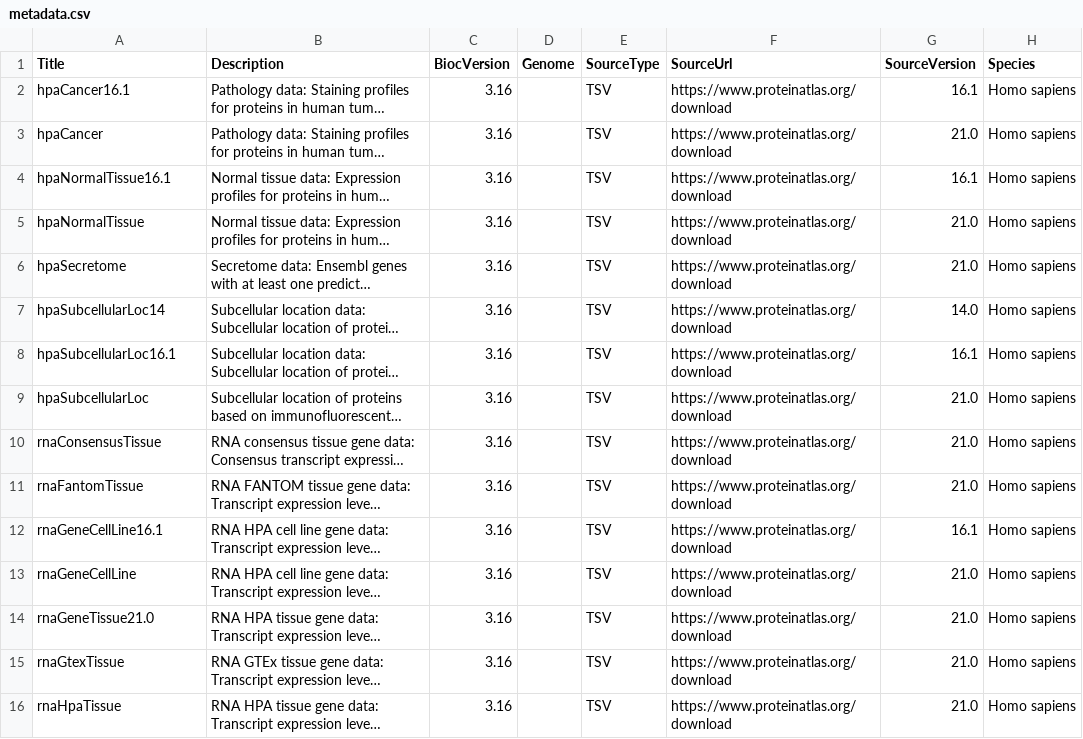
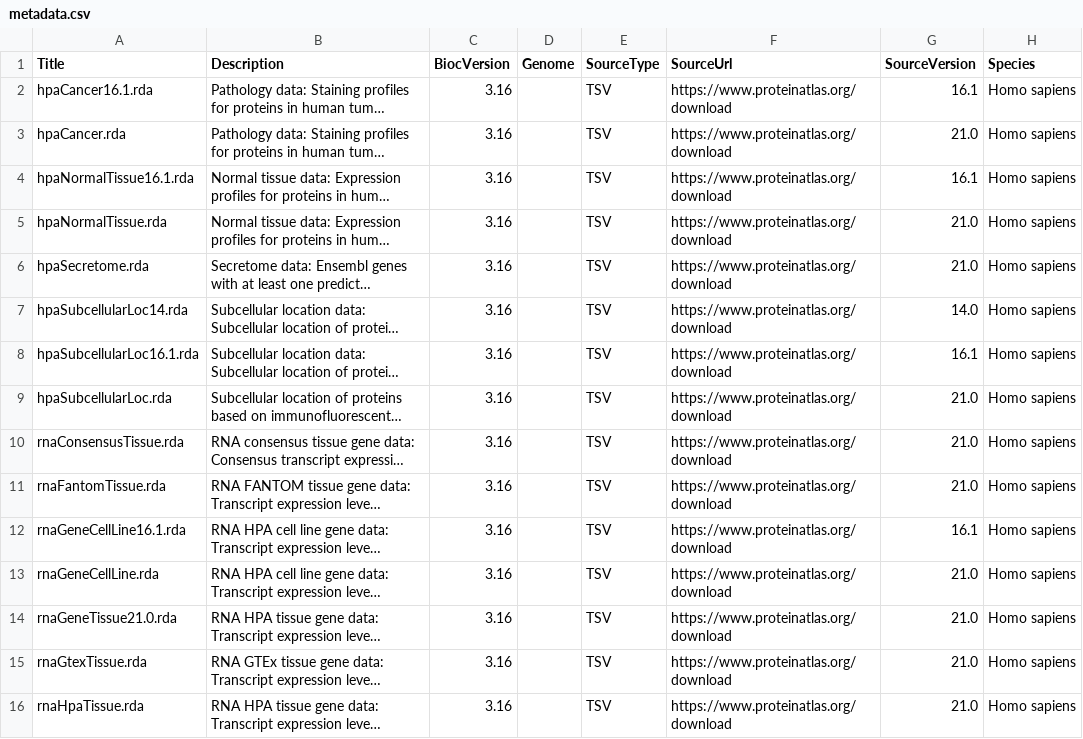
Before and after one commit to lgatto/hpar, a CSV file: inst/extdata/metadata.csv, drawn as a sheet; only a part is shown; long unchanged cells end in …; the diff names each change by its address in the sheet, - before the commit and + after, or states it on an @@ line.

```diff
--- a/inst/extdata/metadata.csv
+++ b/inst/extdata/metadata.csv
-A2 (Title): hpaCancer16.1
+A2 (Title): hpaCancer16.1.rda
-A3 (Title): hpaCancer
+A3 (Title): hpaCancer.rda
-A4 (Title): hpaNormalTissue16.1
+A4 (Title): hpaNormalTissue16.1.rda
-A5 (Title): hpaNormalTissue
+A5 (Title): hpaNormalTissue.rda
-A6 (Title): hpaSecretome
+A6 (Title): hpaSecretome.rda
-A7 (Title): hpaSubcellularLoc14
+A7 (Title): hpaSubcellularLoc14.rda
-A8 (Title): hpaSubcellularLoc16.1
+A8 (Title): hpaSubcellularLoc16.1.rda
-A9 (Title): hpaSubcellularLoc
+A9 (Title): hpaSubcellularLoc.rda
-A10 (Title): rnaConsensusTissue
+A10 (Title): rnaConsensusTissue.rda
-A11 (Title): rnaFantomTissue
+A11 (Title): rnaFantomTissue.rda
-A12 (Title): rnaGeneCellLine16.1
+A12 (Title): rnaGeneCellLine16.1.rda
-A13 (Title): rnaGeneCellLine
+A13 (Title): rnaGeneCellLine.rda
-A14 (Title): rnaGeneTissue21.0
+A14 (Title): rnaGeneTissue21.0.rda
-A15 (Title): rnaGtexTissue
+A15 (Title): rnaGtexTissue.rda
-A16 (Title): rnaHpaTissue
+A16 (Title): rnaHpaTissue.rda
```
Also changed, not shown: 14 other files.
